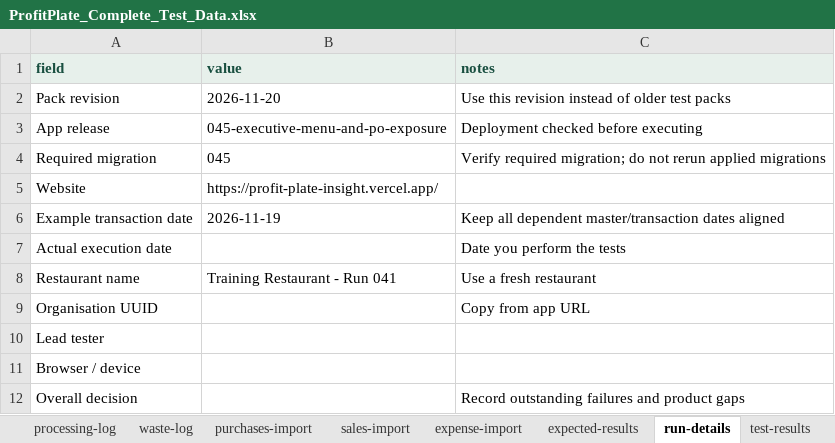
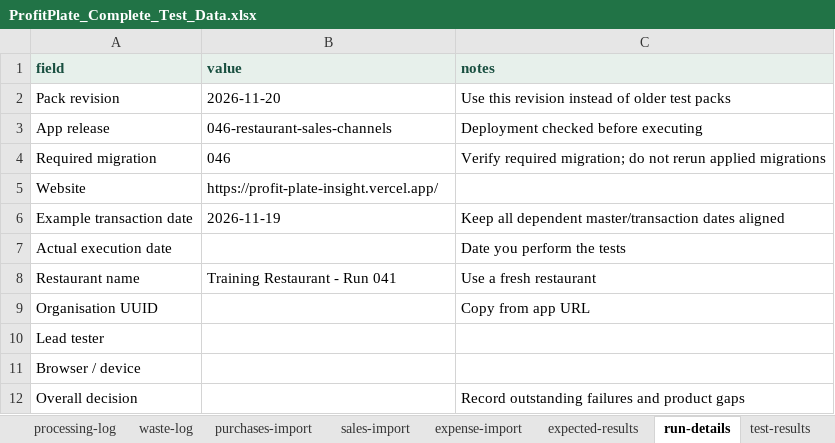
Before and after one commit to FrabalAnalytics/ProfitPlate-Insight, an Excel workbook: web/public/templates/complete-restaurant-test-data/ProfitPlate_Complete_Test_Data.xlsx, sheet run-details, drawn as a sheet; values as stored, in another font and other column widths than the file's, no borders; the diff names each change by its address in the sheet, - before the commit and + after, or states it on an @@ line.

Commit message:
Let restaurants configure sales channels and compare menu profitability across channels

```diff
--- a/web/public/templates/complete-restaurant-test-data/ProfitPlate_Complete_Test_Data.xlsx (sheet run-details)
+++ b/web/public/templates/complete-restaurant-test-data/ProfitPlate_Complete_Test_Data.xlsx (sheet run-details)
-B3 (value): 045-executive-menu-and-po-exposure
+B3 (value): 046-restaurant-sales-channels
-B4 (value): 045
+B4 (value): 046
```
Also changed, not shown: sheet test-results, sheet START HERE, other sheet tabs, 48 other files.
